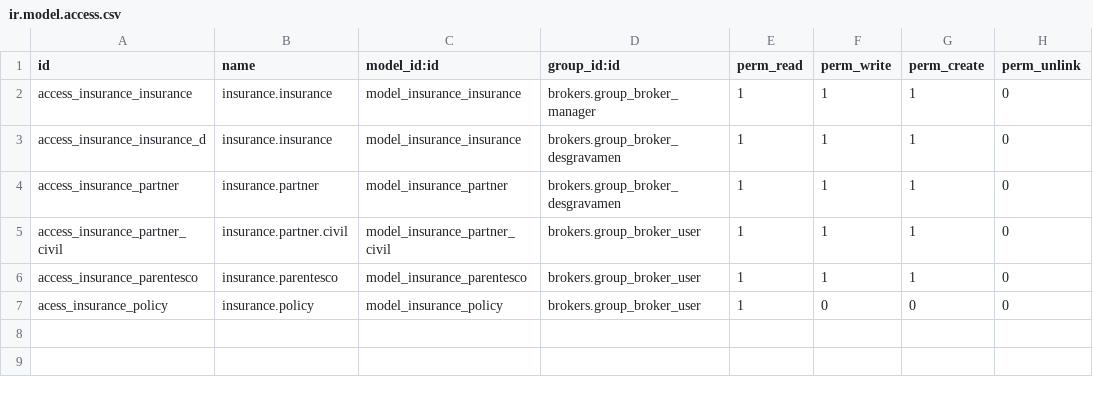
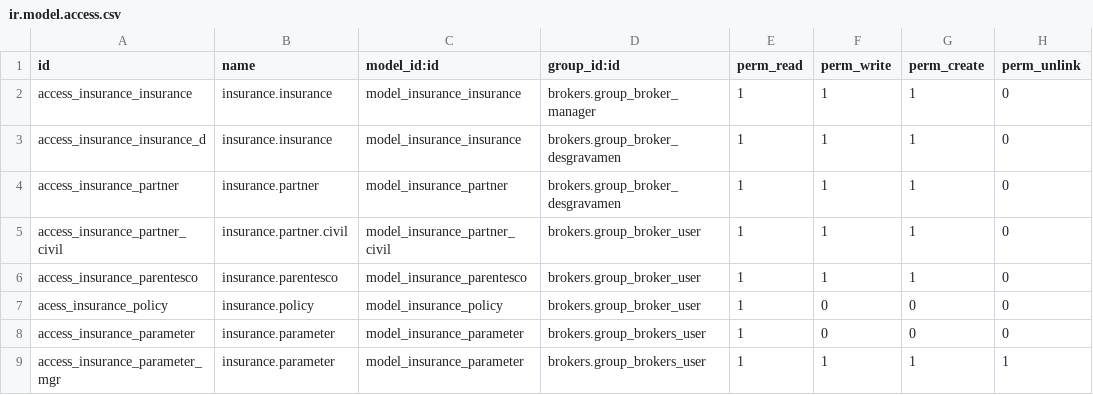
Before and after one commit to name1984/brokers, a CSV file: brokers/security/ir.model.access.csv, drawn as a sheet; the diff names each change by its address in the sheet, - before the commit and + after, or states it on an @@ line.

Commit message:
permisos

```diff
--- a/brokers/security/ir.model.access.csv
+++ b/brokers/security/ir.model.access.csv
+row 8: access_insurance_parameter | insurance.parameter | model_insurance_parameter | brokers.group_brokers_user | 1 | 0 | 0 | 0
+row 9: access_insurance_parameter_mgr | insurance.parameter | model_insurance_parameter | brokers.group_brokers_user | 1 | 1 | 1 | 1
```
